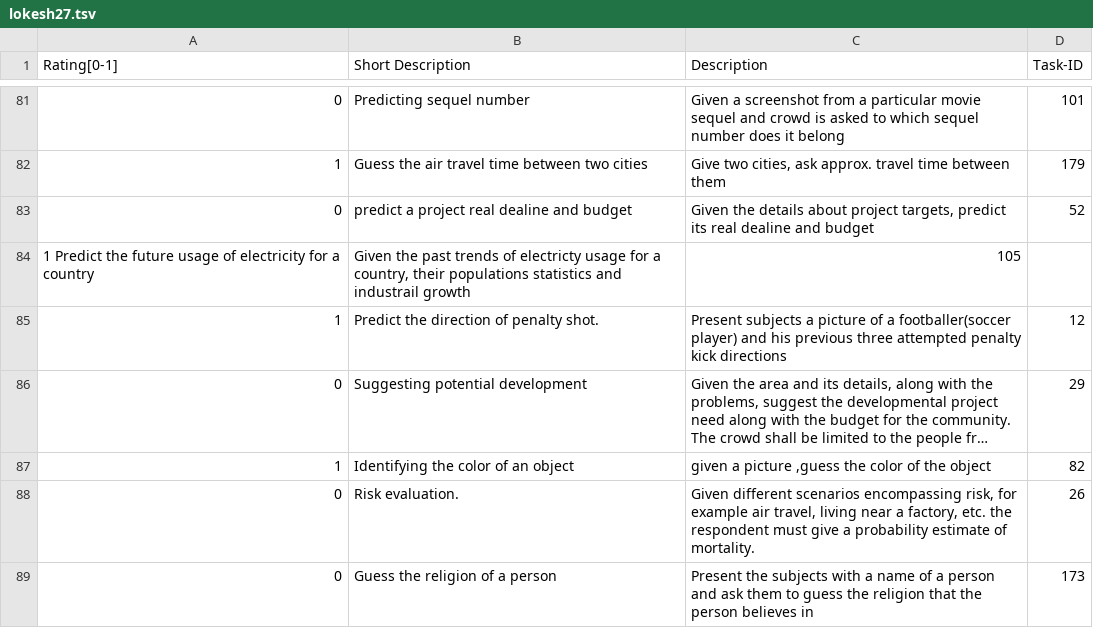
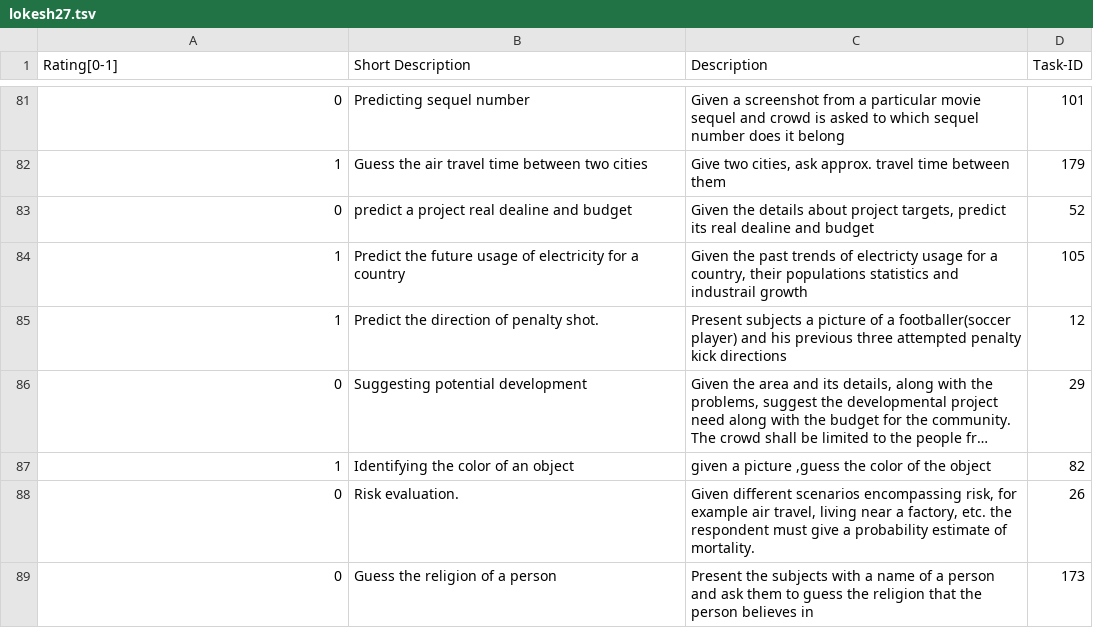
Before and after one commit to yatharthsharma/crowds, a TSV file: hw/assignment_2/submissions/lokesh27.tsv, drawn as a sheet; only a part is shown, gaps mark what is left out; long unchanged cells end in ….

Commit message:
Update lokesh27.tsv

```diff
--- a/hw/assignment_2/submissions/lokesh27.tsv
+++ b/hw/assignment_2/submissions/lokesh27.tsv
@@ -83,3 +83,3 @@ Rating[0-1]	Short Description	Description	Task-ID
 0	predict a project real dealine and budget	"Given the details about project targets, predict its real dealine and budget"	52
-1 Predict the future usage of electricity for a country	"Given the past trends of electricty usage for a country, their populations statistics and industrail growth"	105
+1	Predict the future usage of electricity for a country	"Given the past trends of electricty usage for a country, their populations statistics and industrail growth"	105
 1	Predict the direction of penalty shot.	Present subjects a picture of a footballer(soccer player) and his previous three attempted penalty kick directions	12
```
